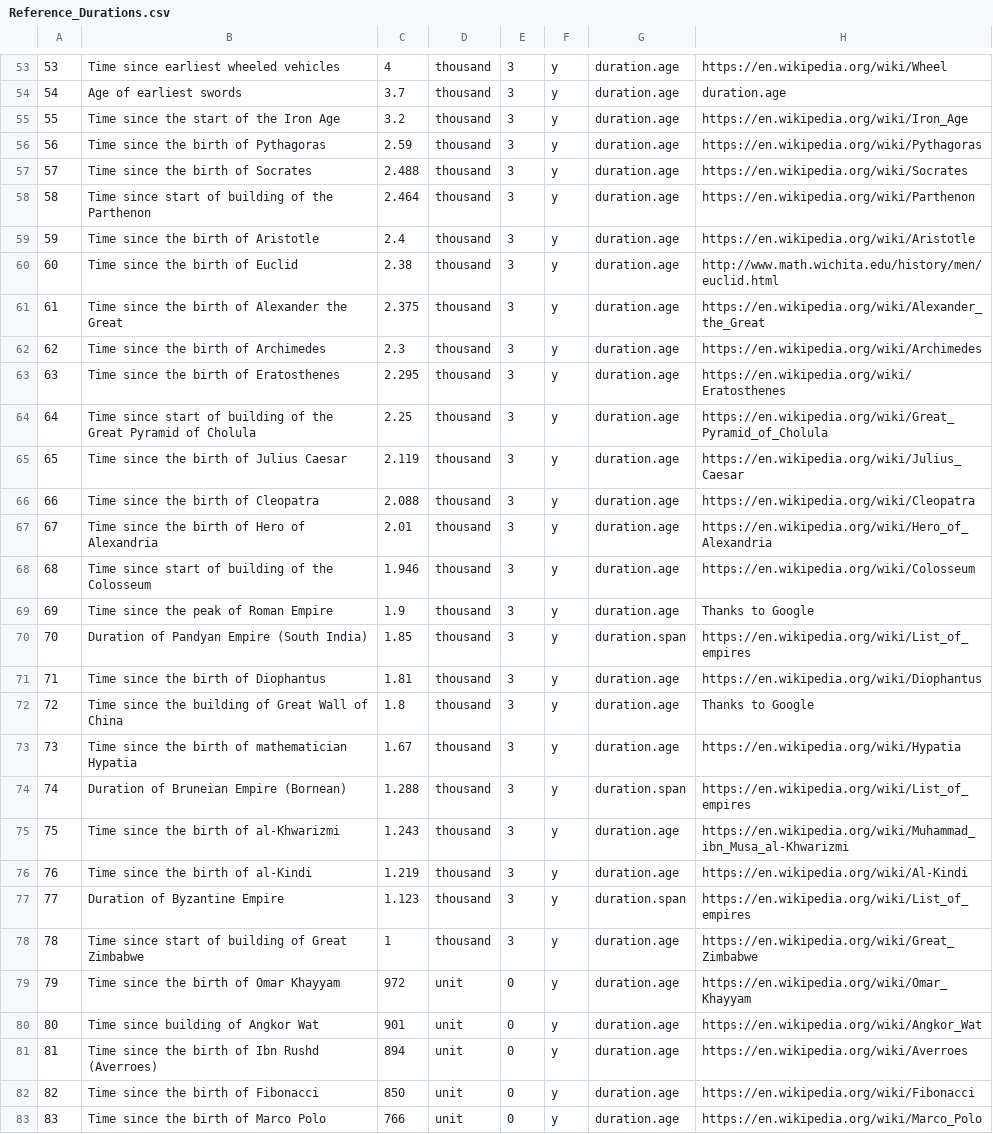
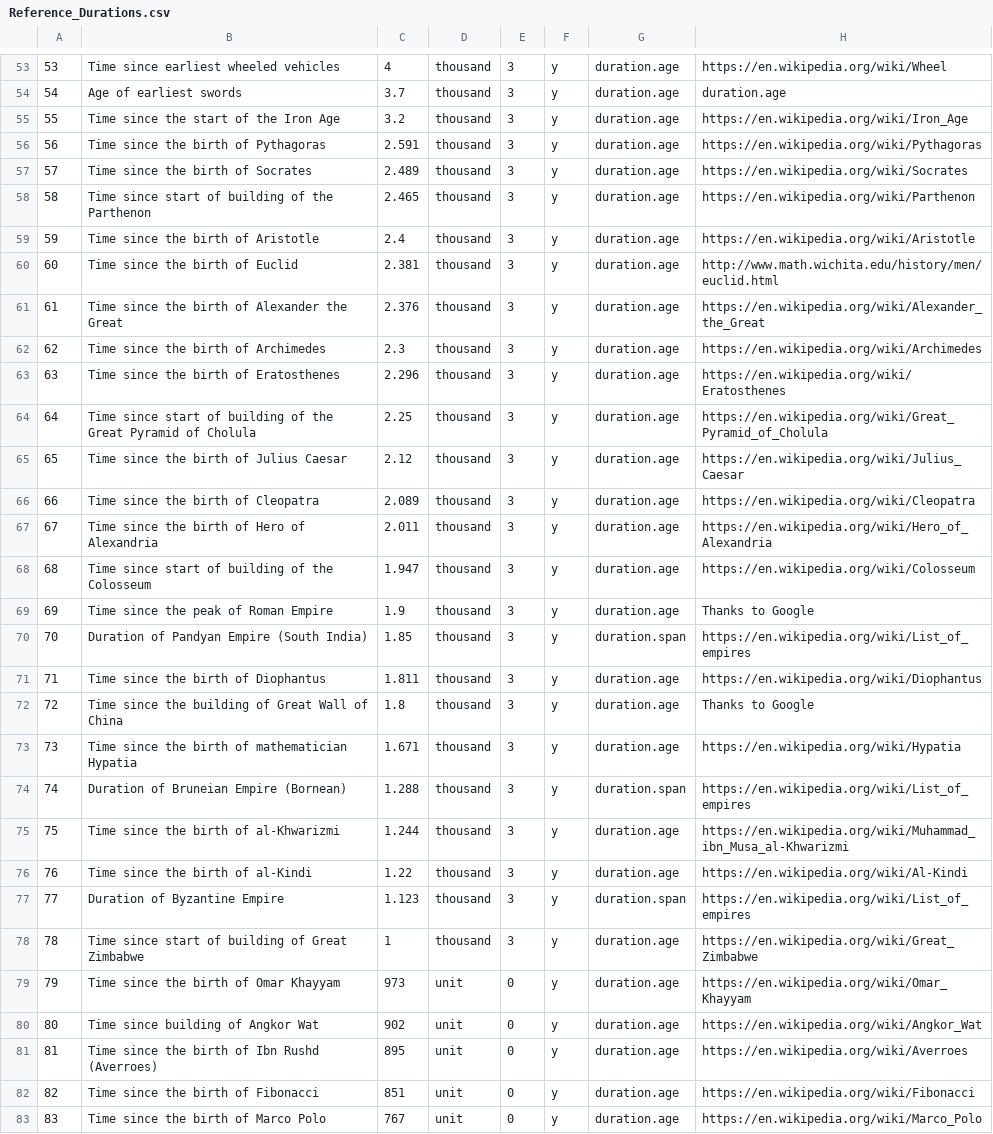
Before and after one commit to andrewcaelliott/my-first-blog, a CSV file: blog/data/Reference_Durations.csv, drawn as a sheet; only a part is shown, gaps mark what is left out; the diff covers the shown part only.

```diff
--- a/blog/data/Reference_Durations.csv
+++ b/blog/data/Reference_Durations.csv
@@ -55,29 +55,29 @@
 55,Time since the start of the Iron Age,3.2,thousand,3,y,duration.age,https://en.wikipedia.org/wiki/Iron_Age
-56,Time since the birth of Pythagoras,2.59,thousand,3,y,duration.age,https://en.wikipedia.org/wiki/Pythagoras
-57,Time since the birth of Socrates,2.488,thousand,3,y,duration.age,https://en.wikipedia.org/wiki/Socrates
-58,Time since start of building of the Parthenon,2.464,thousand,3,y,duration.age,https://en.wikipedia.org/wiki/Parthenon
+56,Time since the birth of Pythagoras,2.591,thousand,3,y,duration.age,https://en.wikipedia.org/wiki/Pythagoras
+57,Time since the birth of Socrates,2.489,thousand,3,y,duration.age,https://en.wikipedia.org/wiki/Socrates
+58,Time since start of building of the Parthenon,2.465,thousand,3,y,duration.age,https://en.wikipedia.org/wiki/Parthenon
 59,Time since the birth of Aristotle,2.4,thousand,3,y,duration.age,https://en.wikipedia.org/wiki/Aristotle
-60,Time since the birth of Euclid,2.38,thousand,3,y,duration.age,http://www.math.wichita.edu/history/men/euclid.html
-61,Time since the birth of Alexander the Great,2.375,thousand,3,y,duration.age,https://en.wikipedia.org/wiki/Alexander_the_Great
+60,Time since the birth of Euclid,2.381,thousand,3,y,duration.age,http://www.math.wichita.edu/history/men/euclid.html
+61,Time since the birth of Alexander the Great,2.376,thousand,3,y,duration.age,https://en.wikipedia.org/wiki/Alexander_the_Great
 62,Time since the birth of Archimedes,2.3,thousand,3,y,duration.age,https://en.wikipedia.org/wiki/Archimedes
-63,Time since the birth of Eratosthenes,2.295,thousand,3,y,duration.age,https://en.wikipedia.org/wiki/Eratosthenes
+63,Time since the birth of Eratosthenes,2.296,thousand,3,y,duration.age,https://en.wikipedia.org/wiki/Eratosthenes
 64,Time since start of building of the Great Pyramid of Cholula,2.25,thousand,3,y,duration.age,https://en.wikipedia.org/wiki/Great_Pyramid_of_Cholula
-65,Time since the birth of Julius Caesar,2.119,thousand,3,y,duration.age,https://en.wikipedia.org/wiki/Julius_Caesar
-66,Time since the birth of Cleopatra,2.088,thousand,3,y,duration.age,https://en.wikipedia.org/wiki/Cleopatra
-67,Time since the birth of Hero of Alexandria,2.01,thousand,3,y,duration.age,https://en.wikipedia.org/wiki/Hero_of_Alexandria
-68,Time since start of building of the Colosseum,1.946,thousand,3,y,duration.age,https://en.wikipedia.org/wiki/Colosseum
+65,Time since the birth of Julius Caesar,2.12,thousand,3,y,duration.age,https://en.wikipedia.org/wiki/Julius_Caesar
+66,Time since the birth of Cleopatra,2.089,thousand,3,y,duration.age,https://en.wikipedia.org/wiki/Cleopatra
+67,Time since the birth of Hero of Alexandria,2.011,thousand,3,y,duration.age,https://en.wikipedia.org/wiki/Hero_of_Alexandria
+68,Time since start of building of the Colosseum,1.947,thousand,3,y,duration.age,https://en.wikipedia.org/wiki/Colosseum
 69,Time since the peak of Roman Empire,1.9,thousand,3,y,duration.age,Thanks to Google
 70,Duration of Pandyan Empire (South India),1.85,thousand,3,y,duration.span,https://en.wikipedia.org/wiki/List_of_empires
-71,Time since the birth of Diophantus,1.81,thousand,3,y,duration.age,https://en.wikipedia.org/wiki/Diophantus
+71,Time since the birth of Diophantus,1.811,thousand,3,y,duration.age,https://en.wikipedia.org/wiki/Diophantus
 72,Time since the building of Great Wall of China,1.8,thousand,3,y,duration.age,Thanks to Google
-73,Time since the birth of mathematician Hypatia,1.67,thousand,3,y,duration.age,https://en.wikipedia.org/wiki/Hypatia
+73,Time since the birth of mathematician Hypatia,1.671,thousand,3,y,duration.age,https://en.wikipedia.org/wiki/Hypatia
 74,Duration of Bruneian Empire (Bornean),1.288,thousand,3,y,duration.span,https://en.wikipedia.org/wiki/List_of_empires
-75,Time since the birth of al-Khwarizmi,1.243,thousand,3,y,duration.age,https://en.wikipedia.org/wiki/Muhammad_ibn_Musa_al-Khwarizmi
-76,Time since the birth of al-Kindi,1.219,thousand,3,y,duration.age,https://en.wikipedia.org/wiki/Al-Kindi
+75,Time since the birth of al-Khwarizmi,1.244,thousand,3,y,duration.age,https://en.wikipedia.org/wiki/Muhammad_ibn_Musa_al-Khwarizmi
+76,Time since the birth of al-Kindi,1.22,thousand,3,y,duration.age,https://en.wikipedia.org/wiki/Al-Kindi
 77,Duration of Byzantine Empire,1.123,thousand,3,y,duration.span,https://en.wikipedia.org/wiki/List_of_empires
 78,Time since start of building of Great Zimbabwe,1,thousand,3,y,duration.age,https://en.wikipedia.org/wiki/Great_Zimbabwe
-79,Time since the birth of Omar Khayyam,972,unit,0,y,duration.age,https://en.wikipedia.org/wiki/Omar_Khayyam
-80,Time since building of Angkor Wat,901,unit,0,y,duration.age,https://en.wikipedia.org/wiki/Angkor_Wat
-81,Time since the birth of Ibn Rushd (Averroes),894,unit,0,y,duration.age,https://en.wikipedia.org/wiki/Averroes
-82,Time since the birth of Fibonacci,850,unit,0,y,duration.age,https://en.wikipedia.org/wiki/Fibonacci
-83,Time since the birth of Marco Polo,766,unit,0,y,duration.age,https://en.wikipedia.org/wiki/Marco_Polo
+79,Time since the birth of Omar Khayyam,973,unit,0,y,duration.age,https://en.wikipedia.org/wiki/Omar_Khayyam
+80,Time since building of Angkor Wat,902,unit,0,y,duration.age,https://en.wikipedia.org/wiki/Angkor_Wat
+81,Time since the birth of Ibn Rushd (Averroes),895,unit,0,y,duration.age,https://en.wikipedia.org/wiki/Averroes
+82,Time since the birth of Fibonacci,851,unit,0,y,duration.age,https://en.wikipedia.org/wiki/Fibonacci
+83,Time since the birth of Marco Polo,767,unit,0,y,duration.age,https://en.wikipedia.org/wiki/Marco_Polo
```
Also changed, not shown: 56 edited cells elsewhere in this file, blog/data/Reference_Counts.csv, 1 other file.
